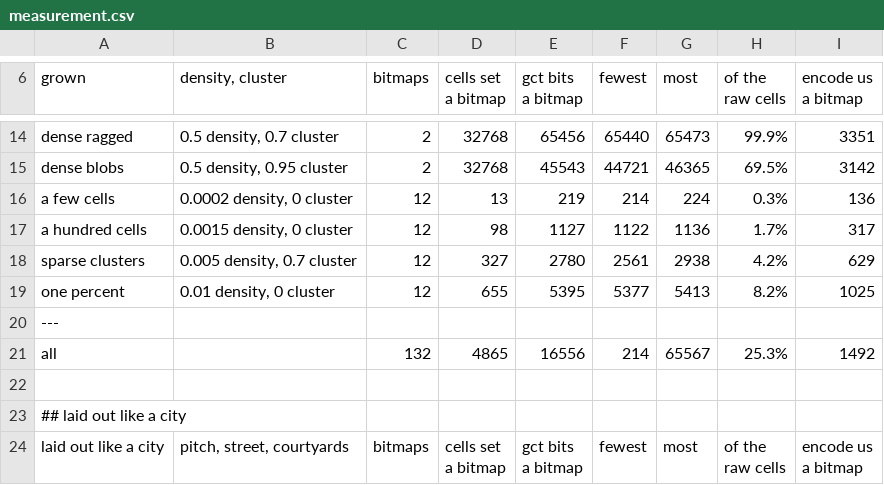
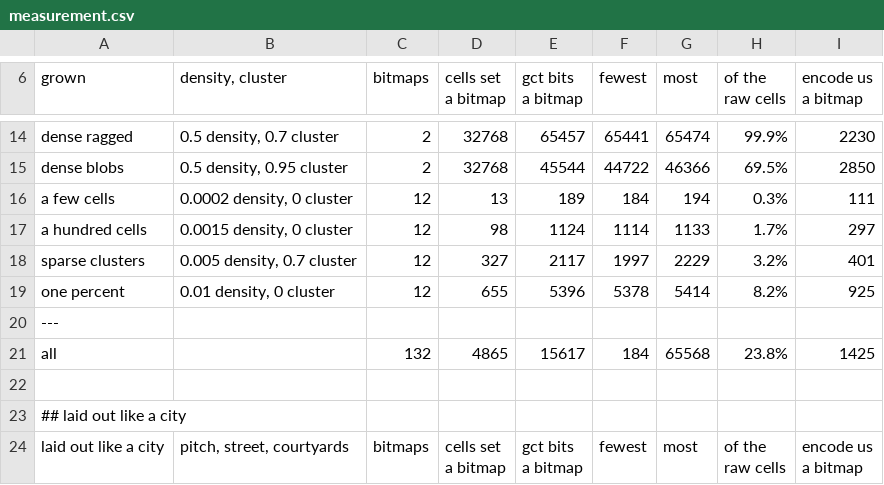
Before and after one commit to SlimiestSlimy/Civil-Egregore, a CSV file: docs/measurements/measurement.csv, drawn as a sheet; only a part is shown, gaps mark what is left out; the diff covers the shown part only; the diff names each change by its address in the sheet, - before the commit and + after, or states it on an @@ line.

```diff
--- a/docs/measurements/measurement.csv
+++ b/docs/measurements/measurement.csv
-E14 (gct bits a bitmap): 65456
+E14 (gct bits a bitmap): 65457
-F14 (fewest): 65440
+F14 (fewest): 65441
-G14 (most): 65473
+G14 (most): 65474
-I14 (encode us a bitmap): 3351
+I14 (encode us a bitmap): 2230
-E15 (gct bits a bitmap): 45543
+E15 (gct bits a bitmap): 45544
-F15 (fewest): 44721
+F15 (fewest): 44722
-G15 (most): 46365
+G15 (most): 46366
-I15 (encode us a bitmap): 3142
+I15 (encode us a bitmap): 2850
-E16 (gct bits a bitmap): 219
+E16 (gct bits a bitmap): 189
-F16 (fewest): 214
+F16 (fewest): 184
-G16 (most): 224
+G16 (most): 194
-I16 (encode us a bitmap): 136
+I16 (encode us a bitmap): 111
-E17 (gct bits a bitmap): 1127
+E17 (gct bits a bitmap): 1124
-F17 (fewest): 1122
+F17 (fewest): 1114
-G17 (most): 1136
+G17 (most): 1133
-I17 (encode us a bitmap): 317
+I17 (encode us a bitmap): 297
-E18 (gct bits a bitmap): 2780
+E18 (gct bits a bitmap): 2117
-F18 (fewest): 2561
+F18 (fewest): 1997
-G18 (most): 2938
+G18 (most): 2229
-H18 (of the raw cells): 4.2%
+H18 (of the raw cells): 3.2%
-I18 (encode us a bitmap): 629
+I18 (encode us a bitmap): 401
-E19 (gct bits a bitmap): 5395
+E19 (gct bits a bitmap): 5396
-F19 (fewest): 5377
+F19 (fewest): 5378
-G19 (most): 5413
+G19 (most): 5414
-I19 (encode us a bitmap): 1025
+I19 (encode us a bitmap): 925
-E21 (gct bits a bitmap): 16556
+E21 (gct bits a bitmap): 15617
-F21 (fewest): 214
+F21 (fewest): 184
-G21 (most): 65567
+G21 (most): 65568
-H21 (of the raw cells): 25.3%
+H21 (of the raw cells): 23.8%
-I21 (encode us a bitmap): 1492
+I21 (encode us a bitmap): 1425
```
Also changed, not shown: 155 edited cells elsewhere in this file, docs/measurements/census.csv, docs/measurements/noise.csv, 15 other files.
